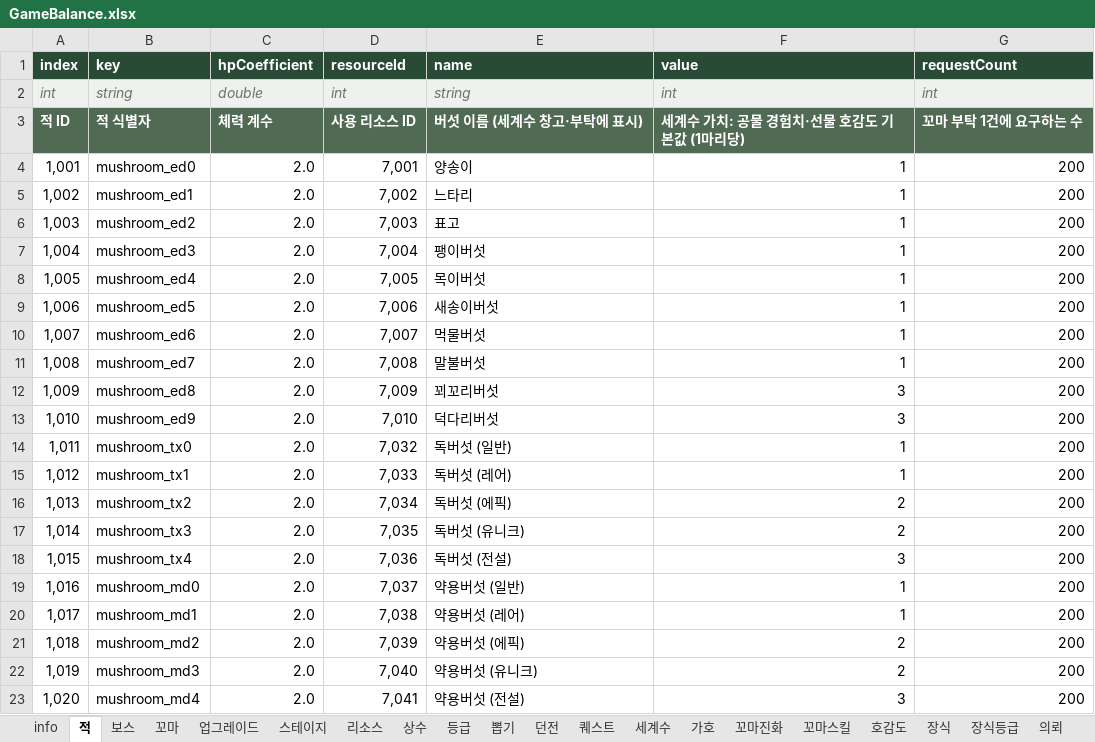
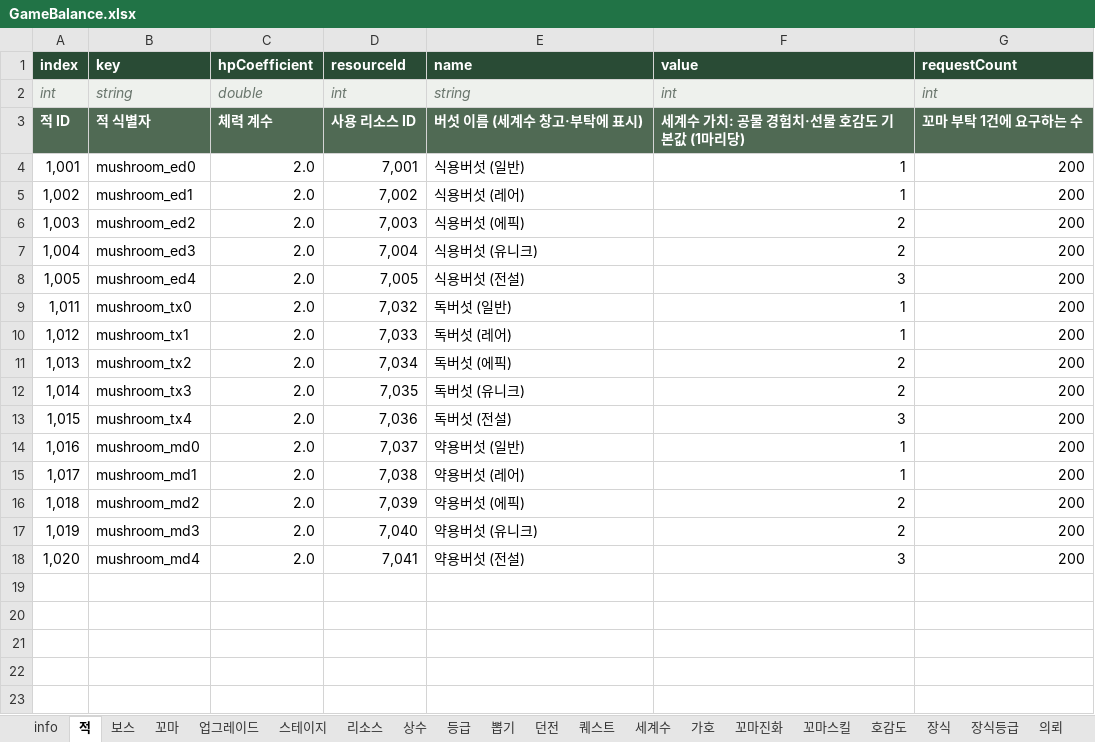
Before and after one commit to LKH1134/MMM_Mobile, an Excel workbook: Assets/Data/Tables/GameBalance.xlsx, sheet 적, drawn as a sheet; values as stored, in another font and other column widths than the file's, no borders; table styles not drawn; the diff names each change by its address in the sheet, - before the commit and + after, or states it on an @@ line.

```diff
--- a/Assets/Data/Tables/GameBalance.xlsx (sheet 적)
+++ b/Assets/Data/Tables/GameBalance.xlsx (sheet 적)
-E4 (name): 양송이
+E4 (name): 식용버섯 (일반)
-E5 (name): 느타리
+E5 (name): 식용버섯 (레어)
-E6 (name): 표고
+E6 (name): 식용버섯 (에픽)
-F6:F7 (value): 1
+F6:F7 (value): 2
-E7 (name): 팽이버섯
+E7 (name): 식용버섯 (유니크)
-E8 (name): 목이버섯
+E8 (name): 식용버섯 (전설)
-F8 (value): 1
+F8 (value): 3
-row 9: 1,006 | mushroom_ed5 | 2.0 | 7,006 | 새송이버섯 | 1 | 200
-row 10: 1,007 | mushroom_ed6 | 2.0 | 7,007 | 먹물버섯 | 1 | 200
-row 11: 1,008 | mushroom_ed7 | 2.0 | 7,008 | 말불버섯 | 1 | 200
-row 12: 1,009 | mushroom_ed8 | 2.0 | 7,009 | 꾀꼬리버섯 | 3 | 200
-row 13: 1,010 | mushroom_ed9 | 2.0 | 7,010 | 덕다리버섯 | 3 | 200
```
Also changed, not shown: sheet 스테이지, sheet 리소스, sheet 꼬마, sheet 세계수, sheet info, sheet 보스, 57 other files.
